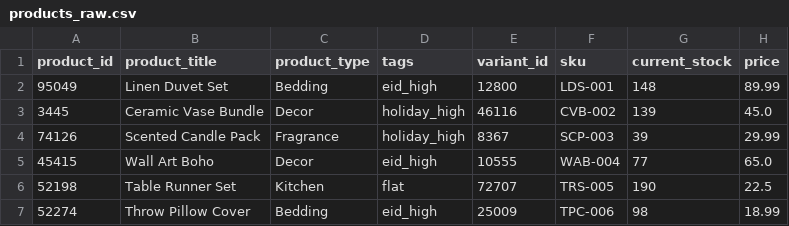
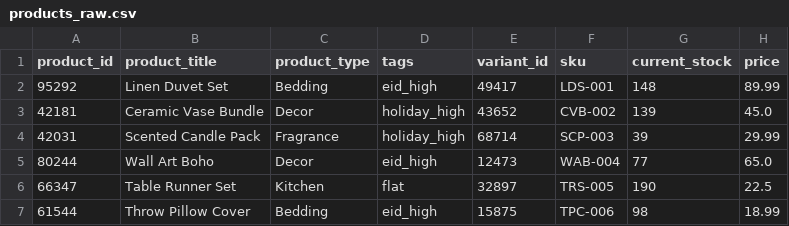
Before and after one commit to haseeb774/Inventory-Forecasting-Optimizing-Engine, a CSV file: data/raw/products_raw.csv, drawn as a sheet.

```diff
--- a/data/raw/products_raw.csv
+++ b/data/raw/products_raw.csv
@@ -1,7 +1,7 @@
 product_id,product_title,product_type,tags,variant_id,sku,current_stock,price
-95049,Linen Duvet Set,Bedding,eid_high,12800,LDS-001,148,89.99
-3445,Ceramic Vase Bundle,Decor,holiday_high,46116,CVB-002,139,45.0
-74126,Scented Candle Pack,Fragrance,holiday_high,8367,SCP-003,39,29.99
-45415,Wall Art Boho,Decor,eid_high,10555,WAB-004,77,65.0
-52198,Table Runner Set,Kitchen,flat,72707,TRS-005,190,22.5
-52274,Throw Pillow Cover,Bedding,eid_high,25009,TPC-006,98,18.99
+95292,Linen Duvet Set,Bedding,eid_high,49417,LDS-001,148,89.99
+42181,Ceramic Vase Bundle,Decor,holiday_high,43652,CVB-002,139,45.0
+42031,Scented Candle Pack,Fragrance,holiday_high,68714,SCP-003,39,29.99
+80244,Wall Art Boho,Decor,eid_high,12473,WAB-004,77,65.0
+66347,Table Runner Set,Kitchen,flat,32897,TRS-005,190,22.5
+61544,Throw Pillow Cover,Bedding,eid_high,15875,TPC-006,98,18.99
```
Also changed, not shown: data/raw/orders_raw.csv.
